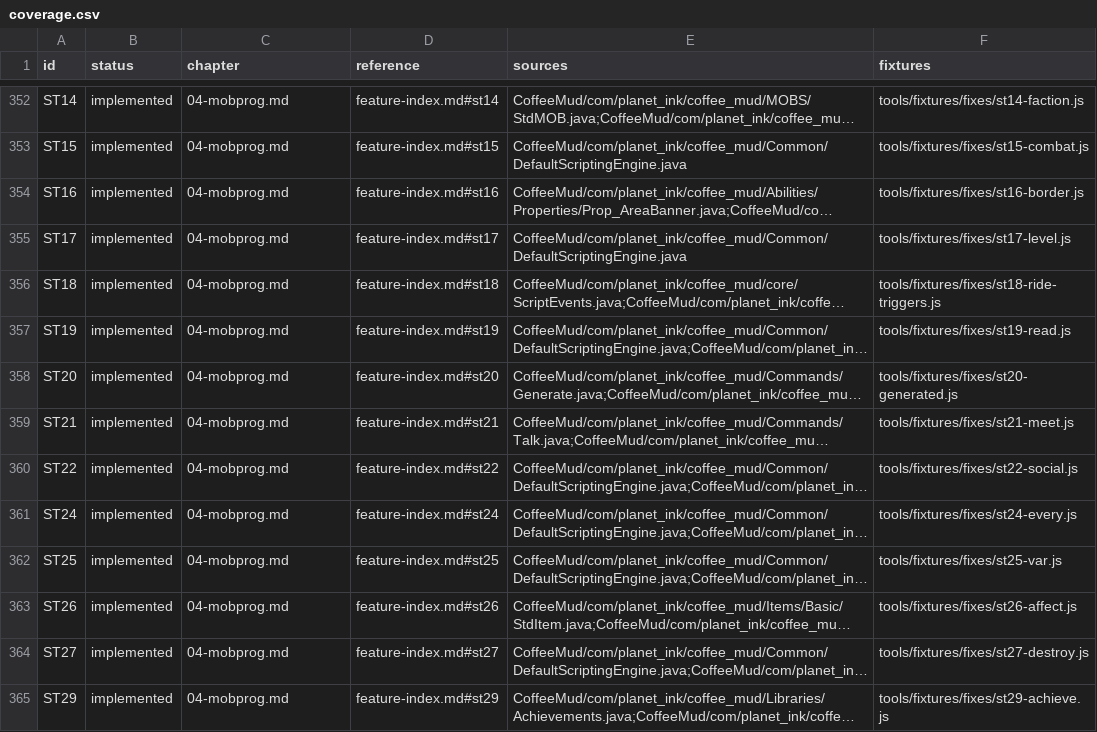
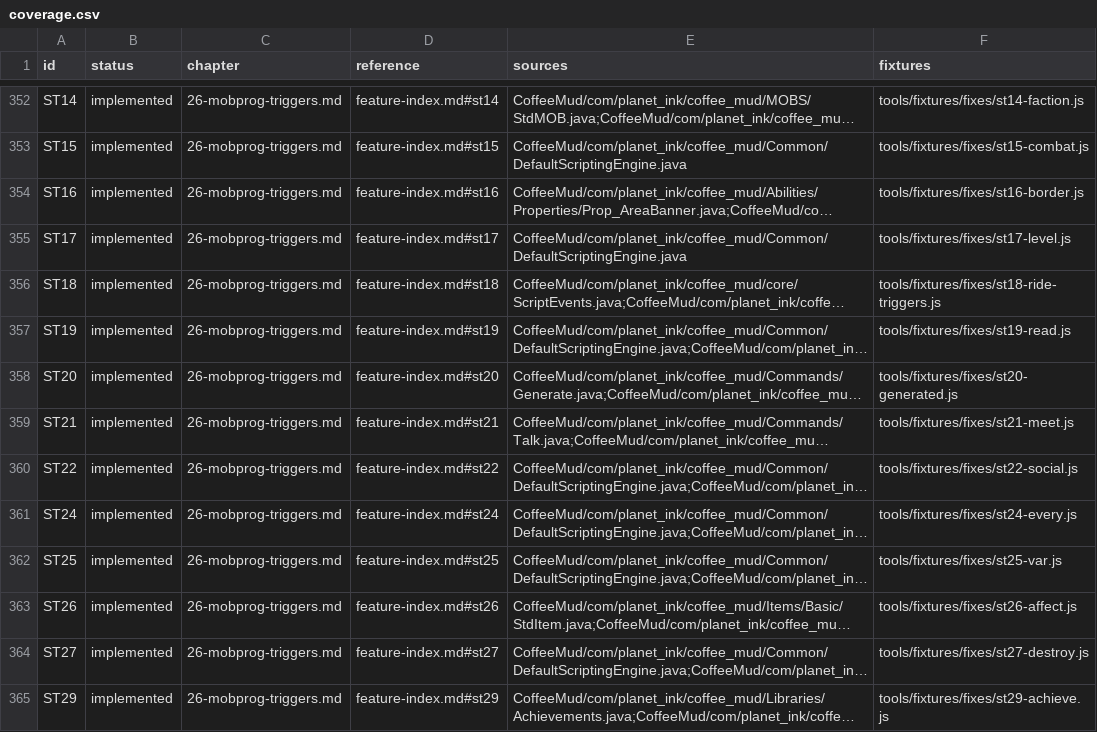
Before and after one commit to nickkk2332/CoffeeSUD, a CSV file: docs/creator/coverage.csv, drawn as a sheet; only a part is shown, gaps mark what is left out; long unchanged cells end in …; the diff covers the shown part only; the diff names each change by its address in the sheet, - before the commit and + after, or states it on an @@ line.

```diff
--- a/docs/creator/coverage.csv
+++ b/docs/creator/coverage.csv
-C352:C365 (chapter): 04-mobprog.md
+C352:C365 (chapter): 26-mobprog-triggers.md
```
Also changed, not shown: 153 edited cells elsewhere in this file, 1 other file.
